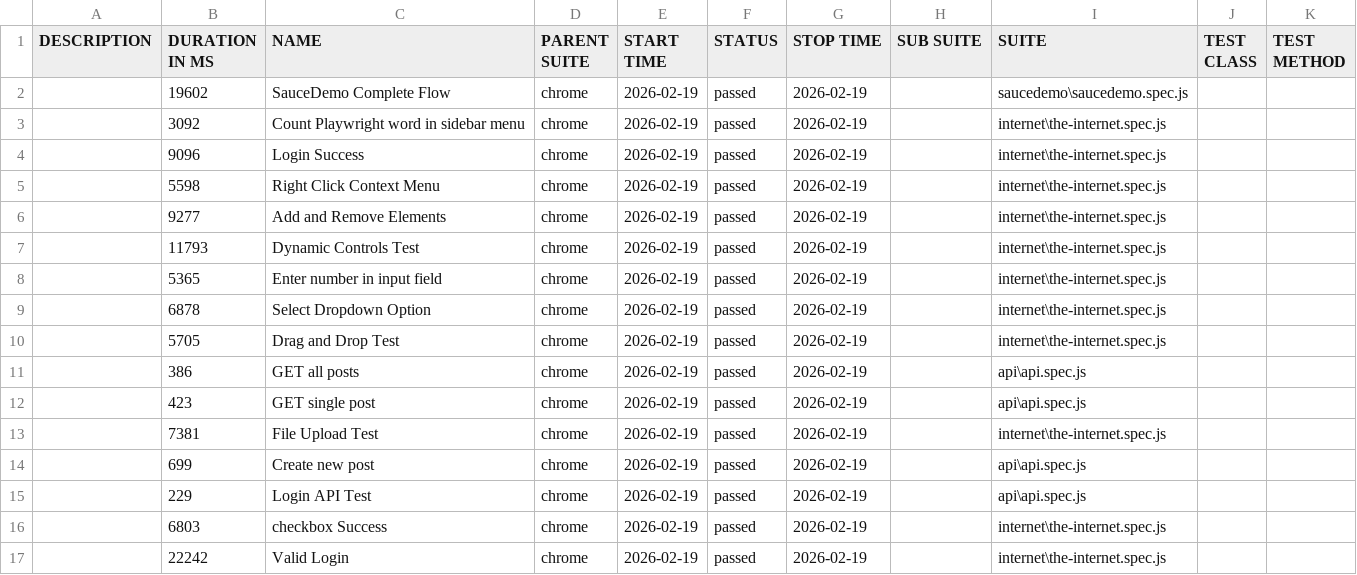
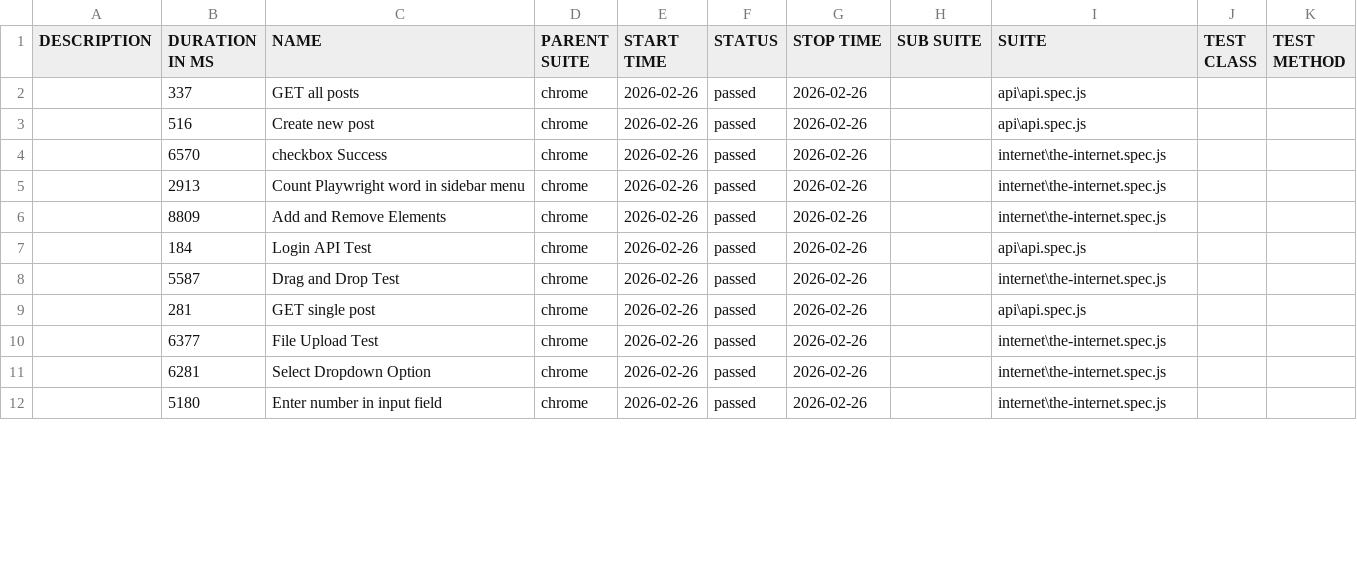
Before and after one commit to ShubhamBhosale931/MyPlaywrightFramework, a CSV file: allure-report/data/suites.csv, drawn as a sheet; only a part is shown; the diff covers the shown part only.

```diff
--- a/allure-report/data/suites.csv
+++ b/allure-report/data/suites.csv
@@ -1,17 +1,12 @@
 "DESCRIPTION","DURATION IN MS","NAME","PARENT SUITE","START TIME","STATUS","STOP TIME","SUB SUITE","SUITE","TEST CLASS","TEST METHOD"
-"","19602","SauceDemo Complete Flow","chrome","2026-02-19","passed","2026-02-19","","saucedemo\saucedemo.spec.js","",""
-"","3092","Count Playwright word in sidebar menu","chrome","2026-02-19","passed","2026-02-19","","internet\the-internet.spec.js","",""
-"","9096","Login Success","chrome","2026-02-19","passed","2026-02-19","","internet\the-internet.spec.js","",""
-"","5598","Right Click Context Menu","chrome","2026-02-19","passed","2026-02-19","","internet\the-internet.spec.js","",""
-"","9277","Add and Remove Elements","chrome","2026-02-19","passed","2026-02-19","","internet\the-internet.spec.js","",""
-"","11793","Dynamic Controls Test","chrome","2026-02-19","passed","2026-02-19","","internet\the-internet.spec.js","",""
-"","5365","Enter number in input field","chrome","2026-02-19","passed","2026-02-19","","internet\the-internet.spec.js","",""
-"","6878","Select Dropdown Option","chrome","2026-02-19","passed","2026-02-19","","internet\the-internet.spec.js","",""
-"","5705","Drag and Drop Test","chrome","2026-02-19","passed","2026-02-19","","internet\the-internet.spec.js","",""
-"","386","GET all posts","chrome","2026-02-19","passed","2026-02-19","","api\api.spec.js","",""
-"","423","GET single post","chrome","2026-02-19","passed","2026-02-19","","api\api.spec.js","",""
-"","7381","File Upload Test","chrome","2026-02-19","passed","2026-02-19","","internet\the-internet.spec.js","",""
-"","699","Create new post","chrome","2026-02-19","passed","2026-02-19","","api\api.spec.js","",""
-"","229","Login API Test","chrome","2026-02-19","passed","2026-02-19","","api\api.spec.js","",""
-"","6803","checkbox Success","chrome","2026-02-19","passed","2026-02-19","","internet\the-internet.spec.js","",""
-"","22242","Valid Login","chrome","2026-02-19","passed","2026-02-19","","internet\the-internet.spec.js","",""
+"","337","GET all posts","chrome","2026-02-26","passed","2026-02-26","","api\api.spec.js","",""
+"","516","Create new post","chrome","2026-02-26","passed","2026-02-26","","api\api.spec.js","",""
+"","6570","checkbox Success","chrome","2026-02-26","passed","2026-02-26","","internet\the-internet.spec.js","",""
+"","2913","Count Playwright word in sidebar menu","chrome","2026-02-26","passed","2026-02-26","","internet\the-internet.spec.js","",""
+"","8809","Add and Remove Elements","chrome","2026-02-26","passed","2026-02-26","","internet\the-internet.spec.js","",""
+"","184","Login API Test","chrome","2026-02-26","passed","2026-02-26","","api\api.spec.js","",""
+"","5587","Drag and Drop Test","chrome","2026-02-26","passed","2026-02-26","","internet\the-internet.spec.js","",""
+"","281","GET single post","chrome","2026-02-26","passed","2026-02-26","","api\api.spec.js","",""
+"","6377","File Upload Test","chrome","2026-02-26","passed","2026-02-26","","internet\the-internet.spec.js","",""
+"","6281","Select Dropdown Option","chrome","2026-02-26","passed","2026-02-26","","internet\the-internet.spec.js","",""
+"","5180","Enter number in input field","chrome","2026-02-26","passed","2026-02-26","","internet\the-internet.spec.js","",""
```
Also changed, not shown: 5 added rows and 6 edited cells elsewhere in this file, 16 other files.
